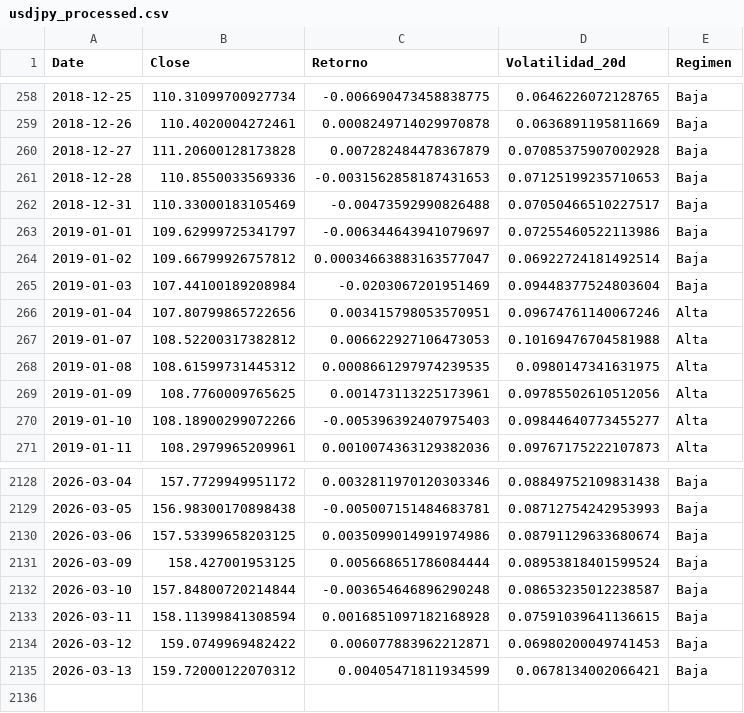
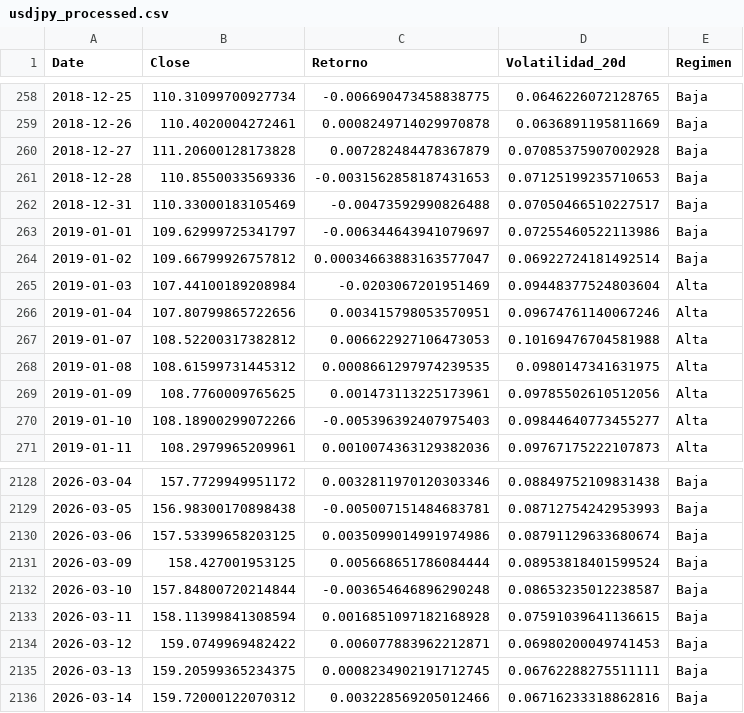
Before and after one commit to jorgegalanr/quantum-classical-forecasting-fx-crypto, a CSV file: data/usdjpy_processed.csv, drawn as a sheet; only a part is shown, gaps mark what is left out.

```diff
--- a/data/usdjpy_processed.csv
+++ b/data/usdjpy_processed.csv
@@ -264,3 +264,3 @@ Date,Close,Retorno,Volatilidad_20d,Regimen
 2019-01-02,109.66799926757812,0.00034663883163577047,0.06922724181492514,Baja
-2019-01-03,107.44100189208984,-0.0203067201951469,0.09448377524803604,Baja
+2019-01-03,107.44100189208984,-0.0203067201951469,0.09448377524803604,Alta
 2019-01-04,107.80799865722656,0.003415798053570951,0.09674761140067246,Alta
@@ -2134,2 +2134,3 @@ Date,Close,Retorno,Volatilidad_20d,Regimen
 2026-03-12,159.0749969482422,0.006077883962212871,0.06980200049741453,Baja
-2026-03-13,159.72000122070312,0.00405471811934599,0.0678134002066421,Baja
+2026-03-13,159.20599365234375,0.0008234902191712745,0.06762288275511111,Baja
+2026-03-14,159.72000122070312,0.003228569205012466,0.06716233318862816,Baja
```
Also changed, not shown: data/btc_processed.csv, data/btc_raw.csv, 21 other files.
